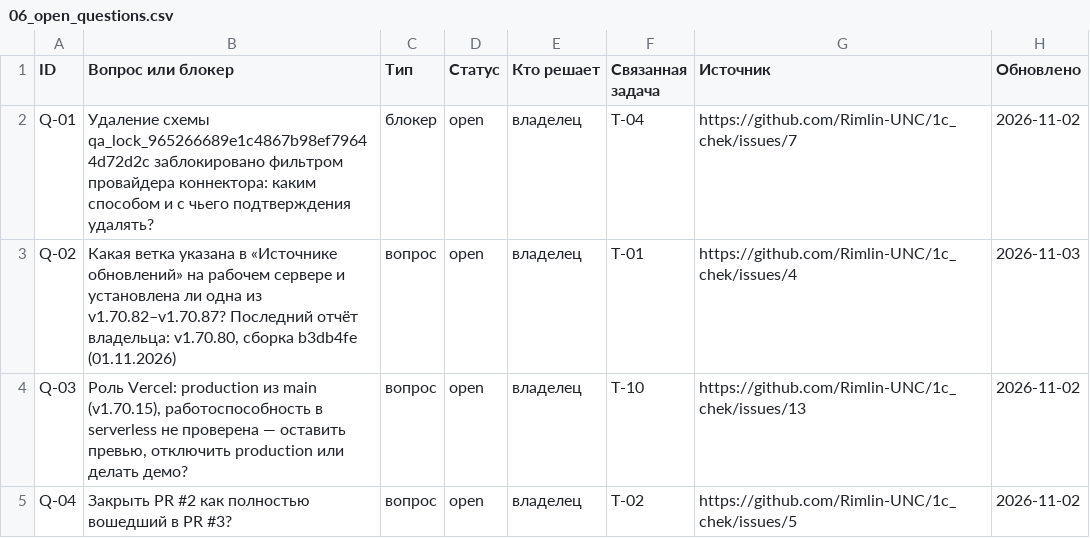
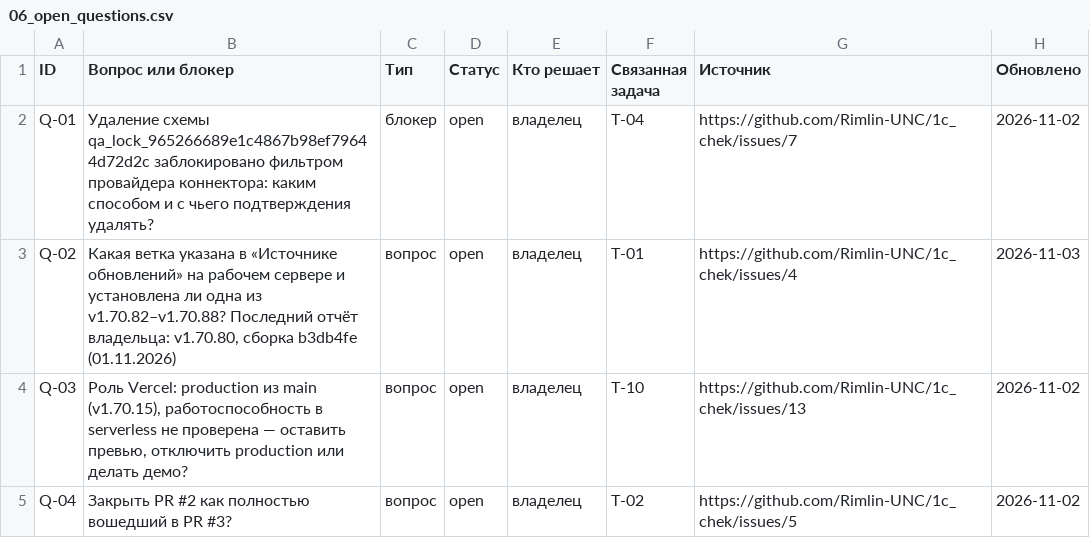
Before and after one commit to Rimlin-UNC/1c_chek, a CSV file: docs/kb/06_open_questions.csv, drawn as a sheet; only a part is shown.

```diff
--- a/docs/kb/06_open_questions.csv
+++ b/docs/kb/06_open_questions.csv
@@ -2,3 +2,3 @@ ID,Вопрос или блокер,Тип,Статус,Кто решает,Св
 Q-01,Удаление схемы qa_lock_965266689e1c4867b98ef79644d72d2c заблокировано фильтром провайдера коннектора: каким способом и с чьего подтверждения удалять?,блокер,open,владелец,T-04,https://github.com/Rimlin-UNC/1c_chek/issues/7,2026-11-02
-Q-02,"Какая ветка указана в «Источнике обновлений» на рабочем сервере и установлена ли одна из v1.70.82–v1.70.87? Последний отчёт владельца: v1.70.80, сборка b3db4fe (01.11.2026)",вопрос,open,владелец,T-01,https://github.com/Rimlin-UNC/1c_chek/issues/4,2026-11-03
+Q-02,"Какая ветка указана в «Источнике обновлений» на рабочем сервере и установлена ли одна из v1.70.82–v1.70.88? Последний отчёт владельца: v1.70.80, сборка b3db4fe (01.11.2026)",вопрос,open,владелец,T-01,https://github.com/Rimlin-UNC/1c_chek/issues/4,2026-11-03
 Q-03,"Роль Vercel: production из main (v1.70.15), работоспособность в serverless не проверена — оставить превью, отключить production или делать демо?",вопрос,open,владелец,T-10,https://github.com/Rimlin-UNC/1c_chek/issues/13,2026-11-02
```
Also changed, not shown: docs/kb/02_roadmap.csv, docs/kb/08_session_journal.csv, 4 other files.
